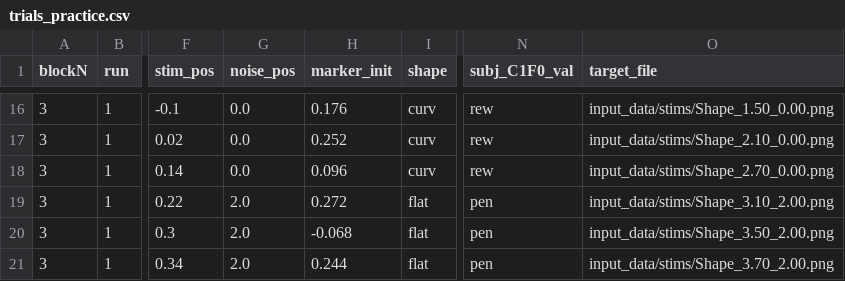
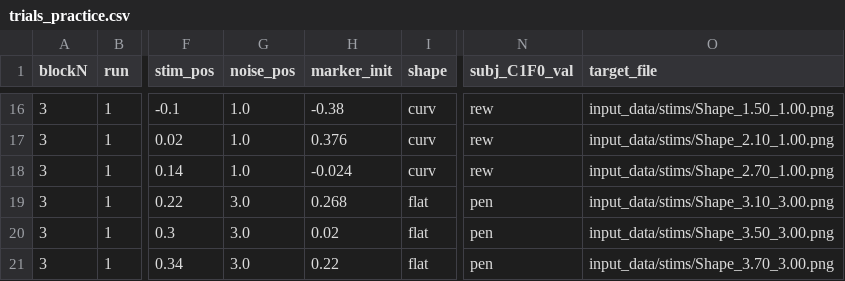
Before and after one commit to siyer7/asymmetry_design, a CSV file: input_data/trials_practice.csv, drawn as a sheet; only a part is shown, gaps mark what is left out; the diff covers the shown part only; the diff names each change by its address in the sheet, - before the commit and + after, or states it on an @@ line.

```diff
--- a/input_data/trials_practice.csv
+++ b/input_data/trials_practice.csv
-G16:G18 (noise_pos): 0.0
+G16:G18 (noise_pos): 1.0
-H16 (marker_init): 0.176
+H16 (marker_init): -0.38
-O16 (target_file): input_data/stims/Shape_1.50_0.00.png
+O16 (target_file): input_data/stims/Shape_1.50_1.00.png
-H17 (marker_init): 0.252
+H17 (marker_init): 0.376
-O17 (target_file): input_data/stims/Shape_2.10_0.00.png
+O17 (target_file): input_data/stims/Shape_2.10_1.00.png
-H18 (marker_init): 0.096
+H18 (marker_init): -0.024
-O18 (target_file): input_data/stims/Shape_2.70_0.00.png
+O18 (target_file): input_data/stims/Shape_2.70_1.00.png
-G19:G21 (noise_pos): 2.0
+G19:G21 (noise_pos): 3.0
-H19 (marker_init): 0.272
+H19 (marker_init): 0.268
-O19 (target_file): input_data/stims/Shape_3.10_2.00.png
+O19 (target_file): input_data/stims/Shape_3.10_3.00.png
-H20 (marker_init): -0.068
+H20 (marker_init): 0.02
-O20 (target_file): input_data/stims/Shape_3.50_2.00.png
+O20 (target_file): input_data/stims/Shape_3.50_3.00.png
-H21 (marker_init): 0.244
+H21 (marker_init): 0.22
-O21 (target_file): input_data/stims/Shape_3.70_2.00.png
+O21 (target_file): input_data/stims/Shape_3.70_3.00.png
```
Also changed, not shown: 42 edited cells elsewhere in this file, input_data/trials_hard.csv, input_data/trials_patients.csv, 3 other files.
